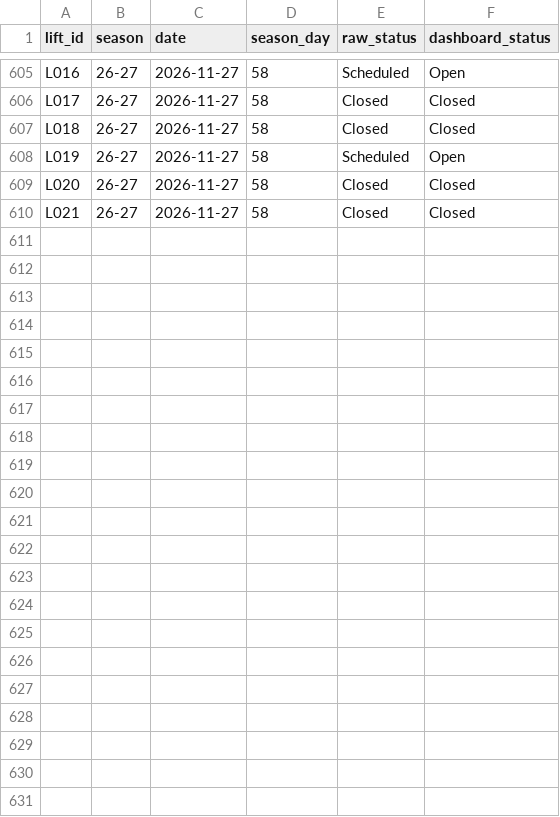
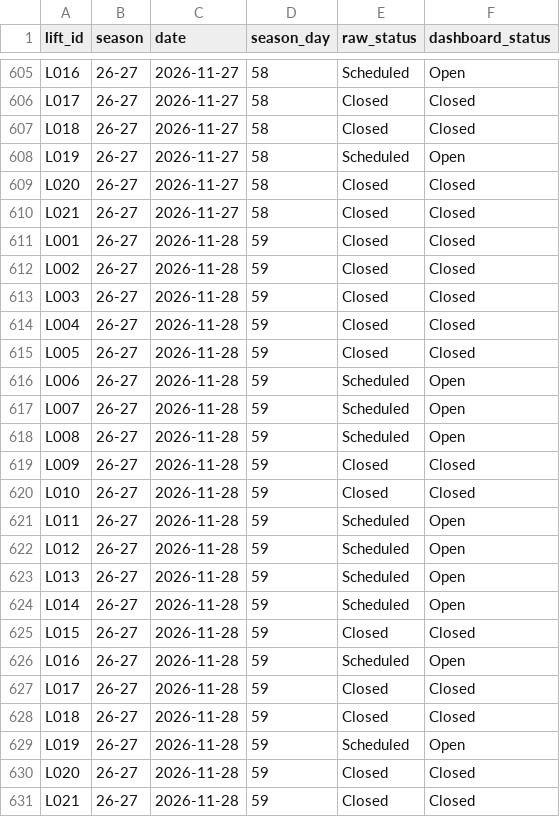
Before and after one commit to carneyam/keystone-terrain-dashboard, a CSV file: data/lift_status_26-27.csv, drawn as a sheet; only a part is shown, gaps mark what is left out.

```diff
--- a/data/lift_status_26-27.csv
+++ b/data/lift_status_26-27.csv
@@ -610 +610,22 @@ L020,26-27,2026-11-27,58,Closed,Closed
 L021,26-27,2026-11-27,58,Closed,Closed
+L001,26-27,2026-11-28,59,Closed,Closed
+L002,26-27,2026-11-28,59,Closed,Closed
+L003,26-27,2026-11-28,59,Closed,Closed
+L004,26-27,2026-11-28,59,Closed,Closed
+L005,26-27,2026-11-28,59,Closed,Closed
+L006,26-27,2026-11-28,59,Scheduled,Open
+L007,26-27,2026-11-28,59,Scheduled,Open
+L008,26-27,2026-11-28,59,Scheduled,Open
+L009,26-27,2026-11-28,59,Closed,Closed
+L010,26-27,2026-11-28,59,Closed,Closed
+L011,26-27,2026-11-28,59,Scheduled,Open
+L012,26-27,2026-11-28,59,Scheduled,Open
+L013,26-27,2026-11-28,59,Scheduled,Open
+L014,26-27,2026-11-28,59,Scheduled,Open
+L015,26-27,2026-11-28,59,Closed,Closed
+L016,26-27,2026-11-28,59,Scheduled,Open
+L017,26-27,2026-11-28,59,Closed,Closed
+L018,26-27,2026-11-28,59,Closed,Closed
+L019,26-27,2026-11-28,59,Scheduled,Open
+L020,26-27,2026-11-28,59,Closed,Closed
+L021,26-27,2026-11-28,59,Closed,Closed
```
Also changed, not shown: data/daily_conditions.csv, data/trail_status_26-27.csv.
